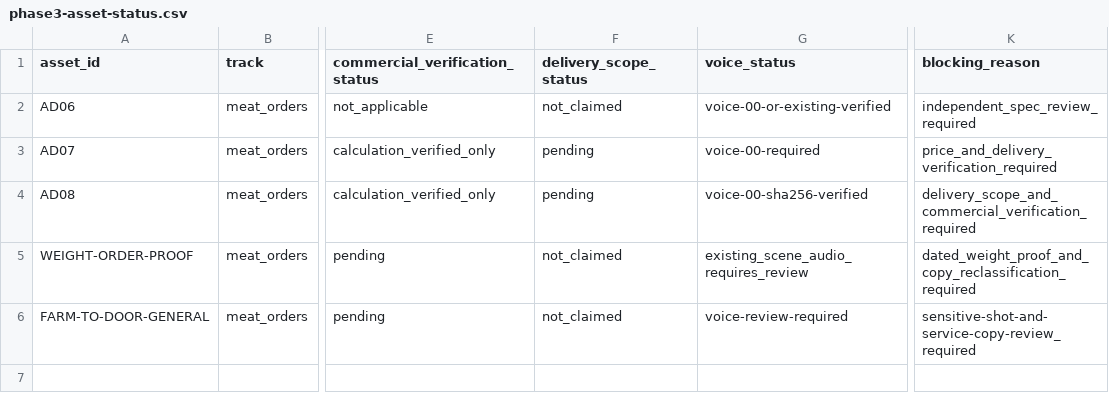
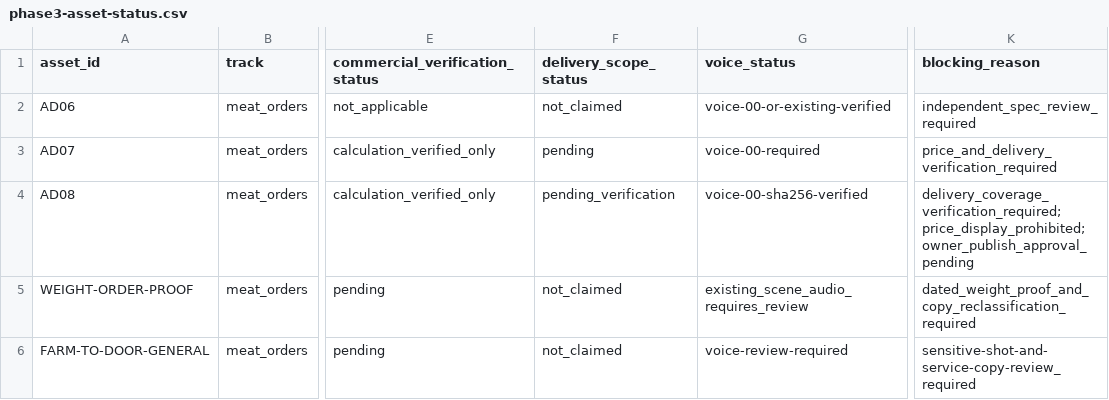
Before and after one commit to mohamedmasoud3030-tech/Terranex, a CSV file: التسويق-والإدارة/تسويق/مواد-وهوية/terranex-ops/output/phase3-asset-status.csv, drawn as a sheet; only a part is shown, gaps mark what is left out; the diff names each change by its address in the sheet, - before the commit and + after, or states it on an @@ line.

Commit message:
fix(marketing): harden local city approval and draft AD08 S3

```diff
--- a/التسويق-والإدارة/تسويق/مواد-وهوية/terranex-ops/output/phase3-asset-status.csv
+++ b/التسويق-والإدارة/تسويق/مواد-وهوية/terranex-ops/output/phase3-asset-status.csv
-F4 (delivery_scope_status): pending
+F4 (delivery_scope_status): pending_verification
-K4 (blocking_reason): delivery_scope_and_commercial_verification_required
+K4 (blocking_reason): delivery_coverage_verification_required; price_display_prohibited; owner_publish_approval_pending
```
Also changed, not shown: 7 other files.
